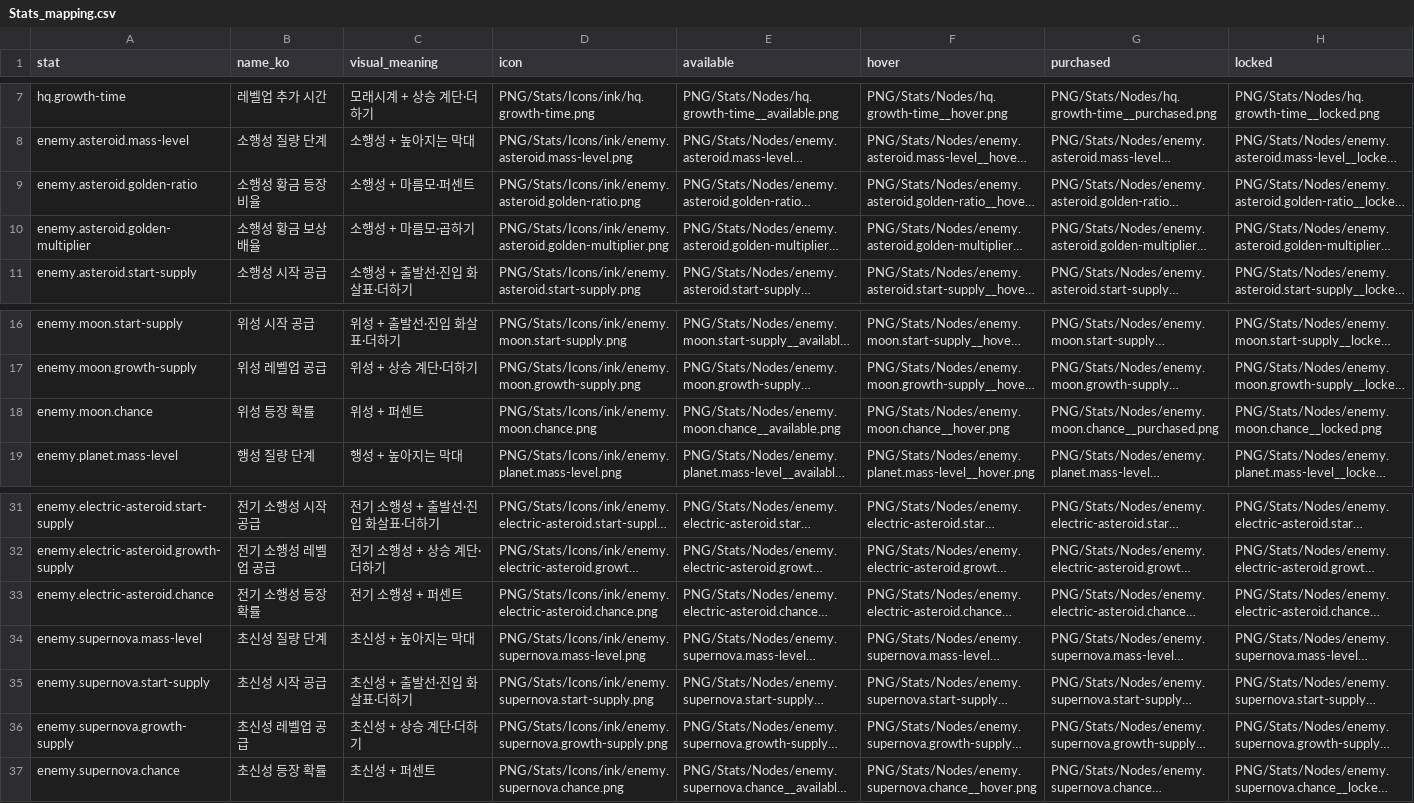
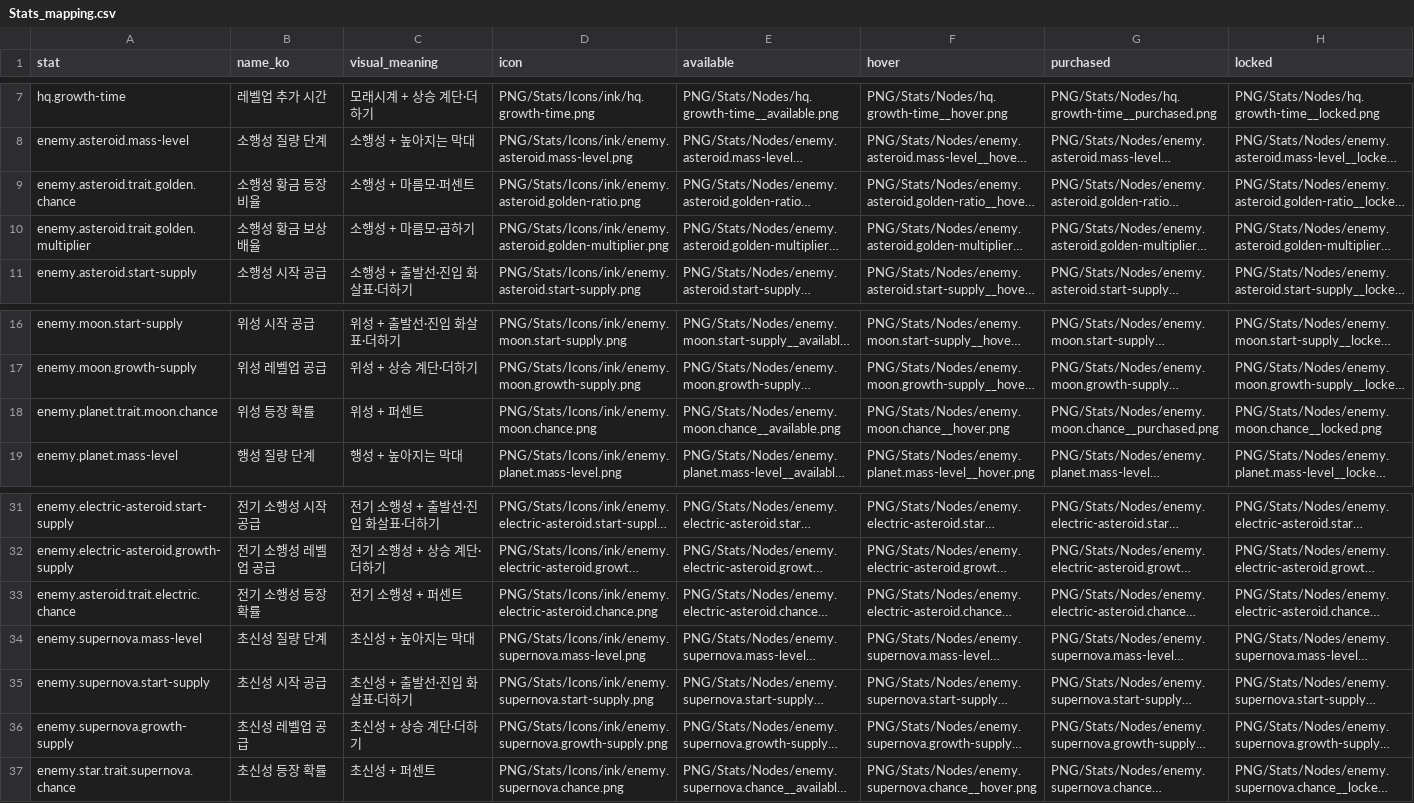
Before and after one commit to 123456789qwaszx/Feed-A-Blackhole-Client, a CSV file: Assets/BlackHoleGUI/Stats_mapping.csv, drawn as a sheet; only a part is shown, gaps mark what is left out; long unchanged cells end in …; the diff names each change by its address in the sheet, - before the commit and + after, or states it on an @@ line.

```diff
--- a/Assets/BlackHoleGUI/Stats_mapping.csv
+++ b/Assets/BlackHoleGUI/Stats_mapping.csv
-A9 (stat): enemy.asteroid.golden-ratio
+A9 (stat): enemy.asteroid.trait.golden.chance
-A10 (stat): enemy.asteroid.golden-multiplier
+A10 (stat): enemy.asteroid.trait.golden.multiplier
-A18 (stat): enemy.moon.chance
+A18 (stat): enemy.planet.trait.moon.chance
-A33 (stat): enemy.electric-asteroid.chance
+A33 (stat): enemy.asteroid.trait.electric.chance
-A37 (stat): enemy.supernova.chance
+A37 (stat): enemy.star.trait.supernova.chance
```
Also changed, not shown: 14 other files.
